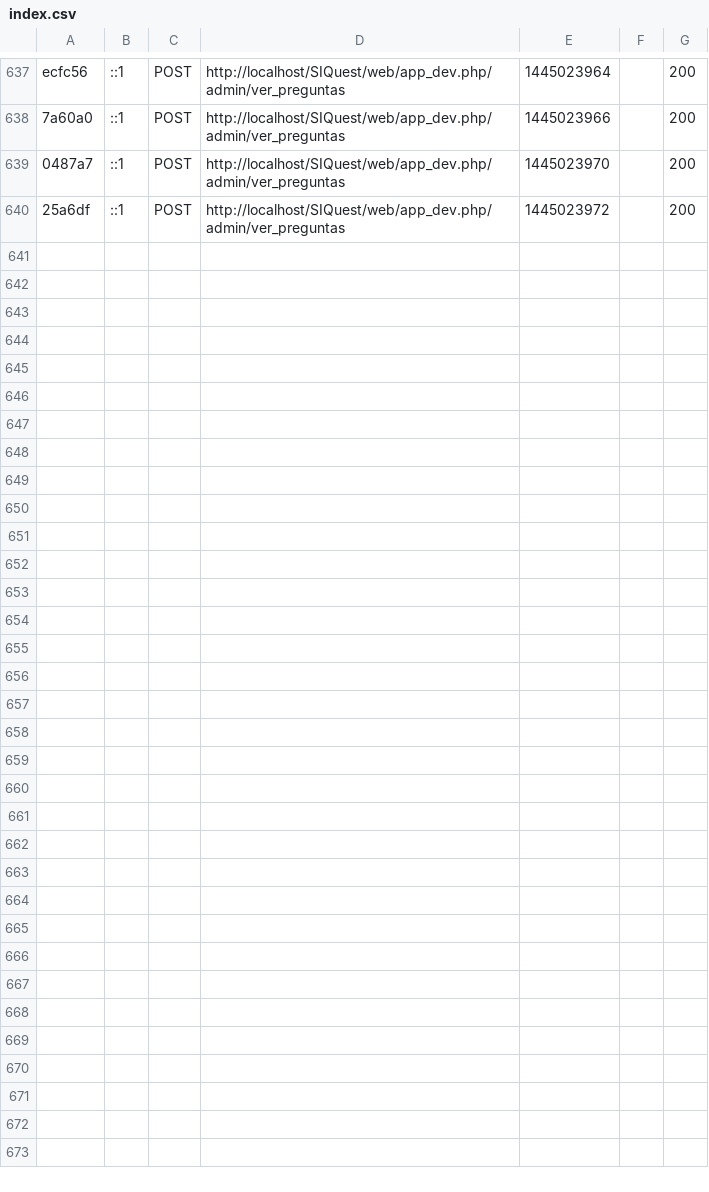
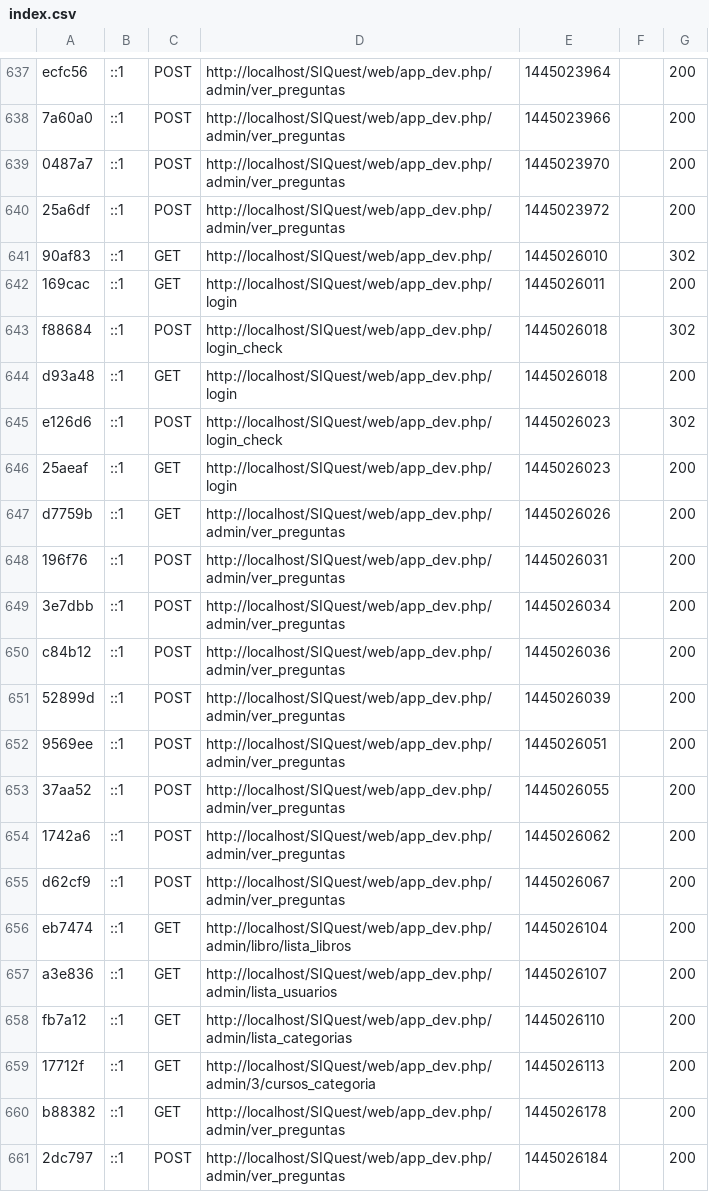
Before and after one commit to rleandro22/SIQuest, a CSV file: app/cache/dev/profiler/index.csv, drawn as a sheet; only a part is shown, gaps mark what is left out.

Commit message:
Tabla de preguntas

```diff
--- a/app/cache/dev/profiler/index.csv
+++ b/app/cache/dev/profiler/index.csv
@@ -640 +640,22 @@ ecfc56,::1,POST,http://localhost/SIQuest/web/app_dev.php/admin/ver_preguntas,144
 25a6df,::1,POST,http://localhost/SIQuest/web/app_dev.php/admin/ver_preguntas,1445023972,,200
+90af83,::1,GET,http://localhost/SIQuest/web/app_dev.php/,1445026010,,302
+169cac,::1,GET,http://localhost/SIQuest/web/app_dev.php/login,1445026011,,200
+f88684,::1,POST,http://localhost/SIQuest/web/app_dev.php/login_check,1445026018,,302
+d93a48,::1,GET,http://localhost/SIQuest/web/app_dev.php/login,1445026018,,200
+e126d6,::1,POST,http://localhost/SIQuest/web/app_dev.php/login_check,1445026023,,302
+25aeaf,::1,GET,http://localhost/SIQuest/web/app_dev.php/login,1445026023,,200
+d7759b,::1,GET,http://localhost/SIQuest/web/app_dev.php/admin/ver_preguntas,1445026026,,200
+196f76,::1,POST,http://localhost/SIQuest/web/app_dev.php/admin/ver_preguntas,1445026031,,200
+3e7dbb,::1,POST,http://localhost/SIQuest/web/app_dev.php/admin/ver_preguntas,1445026034,,200
+c84b12,::1,POST,http://localhost/SIQuest/web/app_dev.php/admin/ver_preguntas,1445026036,,200
+52899d,::1,POST,http://localhost/SIQuest/web/app_dev.php/admin/ver_preguntas,1445026039,,200
+9569ee,::1,POST,http://localhost/SIQuest/web/app_dev.php/admin/ver_preguntas,1445026051,,200
+37aa52,::1,POST,http://localhost/SIQuest/web/app_dev.php/admin/ver_preguntas,1445026055,,200
+1742a6,::1,POST,http://localhost/SIQuest/web/app_dev.php/admin/ver_preguntas,1445026062,,200
+d62cf9,::1,POST,http://localhost/SIQuest/web/app_dev.php/admin/ver_preguntas,1445026067,,200
+eb7474,::1,GET,http://localhost/SIQuest/web/app_dev.php/admin/libro/lista_libros,1445026104,,200
+a3e836,::1,GET,http://localhost/SIQuest/web/app_dev.php/admin/lista_usuarios,1445026107,,200
+fb7a12,::1,GET,http://localhost/SIQuest/web/app_dev.php/admin/lista_categorias,1445026110,,200
+17712f,::1,GET,http://localhost/SIQuest/web/app_dev.php/admin/3/cursos_categoria,1445026113,,200
+b88382,::1,GET,http://localhost/SIQuest/web/app_dev.php/admin/ver_preguntas,1445026178,,200
+2dc797,::1,POST,http://localhost/SIQuest/web/app_dev.php/admin/ver_preguntas,1445026184,,200
```
Also changed, not shown: 28 other files.
